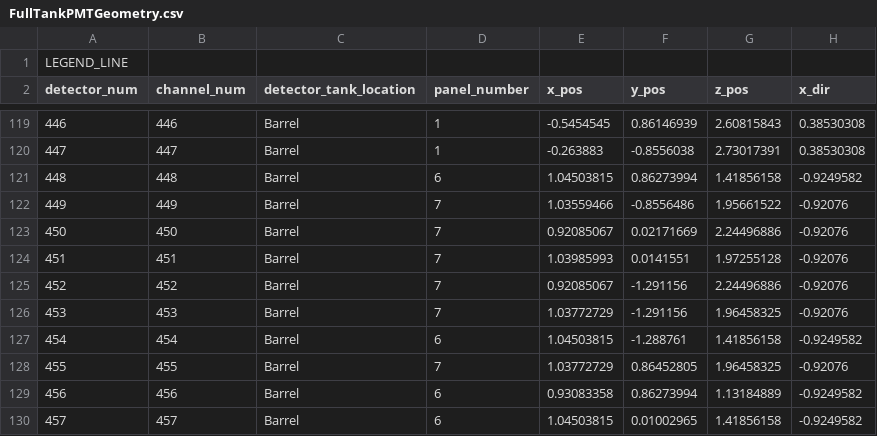
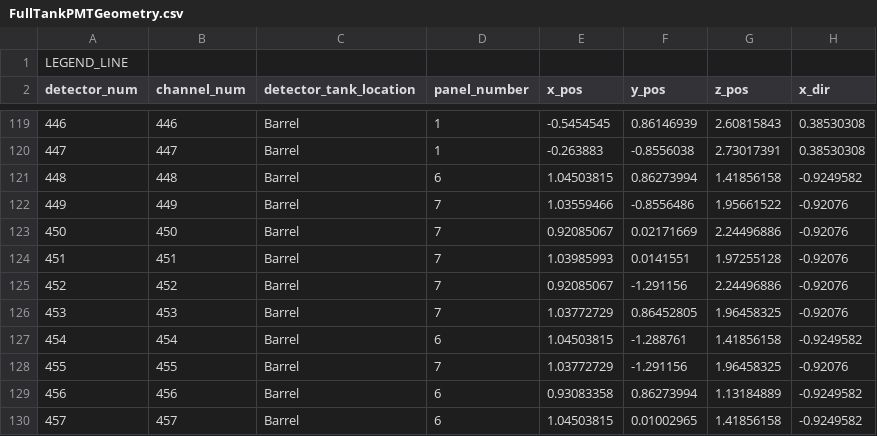
Before and after one commit to ANNIEsoft/ToolAnalysis, a CSV file: configfiles/LoadGeometry/FullTankPMTGeometry.csv, drawn as a sheet; only a part is shown, gaps mark what is left out; the diff names each change by its address in the sheet, - before the commit and + after, or states it on an @@ line.

Commit message:
Fix swapped barrel PMT y positions (#387)
PMT channel IDs: 453, 455
Swapped the y positions in documentation based on Johann's finding using AmBe data.

Find relevant document:
https://annie-docdb.fnal.gov/cgi-bin/sso/RetrieveFile?docid=6280&filename=250919_wrong_AmBe_and_PMT_positions_collabMeeting.pdf&version=1

```diff
--- a/configfiles/LoadGeometry/FullTankPMTGeometry.csv
+++ b/configfiles/LoadGeometry/FullTankPMTGeometry.csv
-F126 (y_pos): -1.291156
+F126 (y_pos): 0.86452805
-F128 (y_pos): 0.86452805
+F128 (y_pos): -1.291156
```
